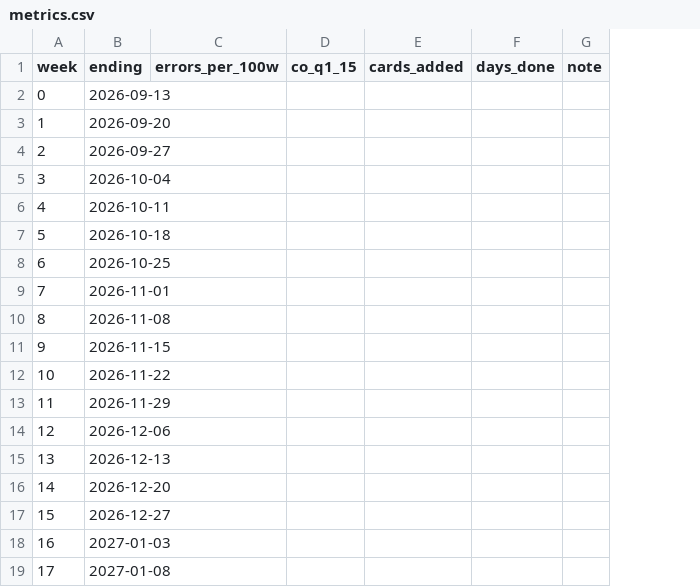
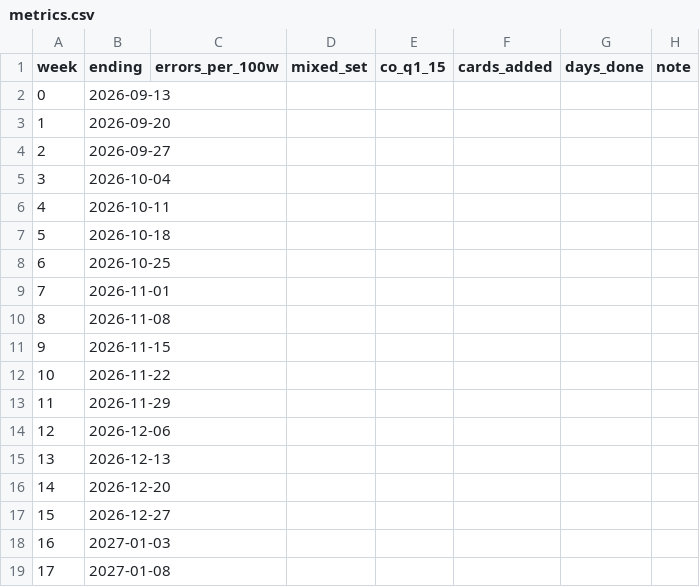
Before and after one commit to e-choness/learning-cmake, a CSV file: _data/metrics.csv, drawn as a sheet; the diff names each change by its address in the sheet, - before the commit and + after, or states it on an @@ line.

```diff
--- a/_data/metrics.csv
+++ b/_data/metrics.csv
+column D (mixed_set), empty
```
Also changed, not shown: 6 other files.
